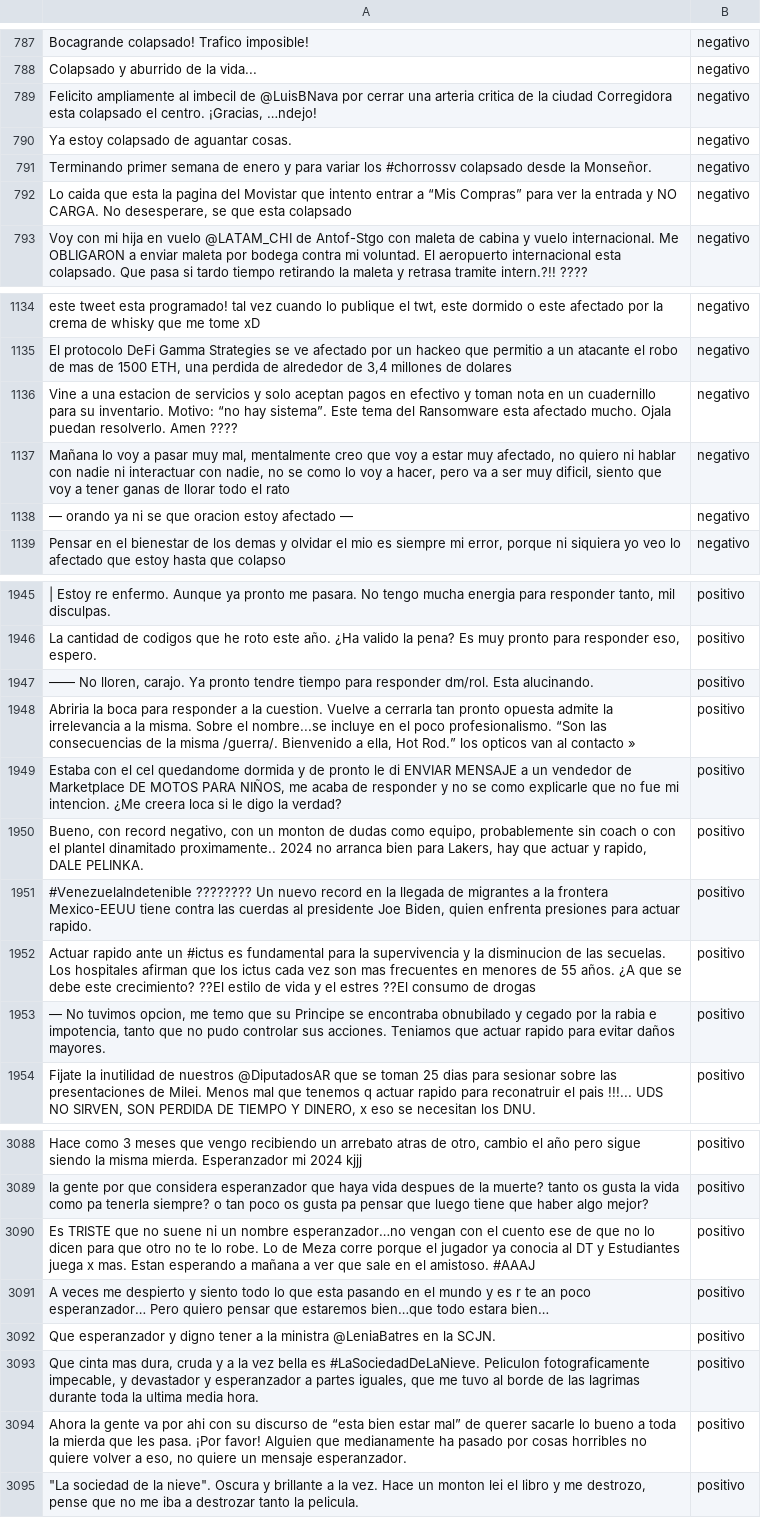
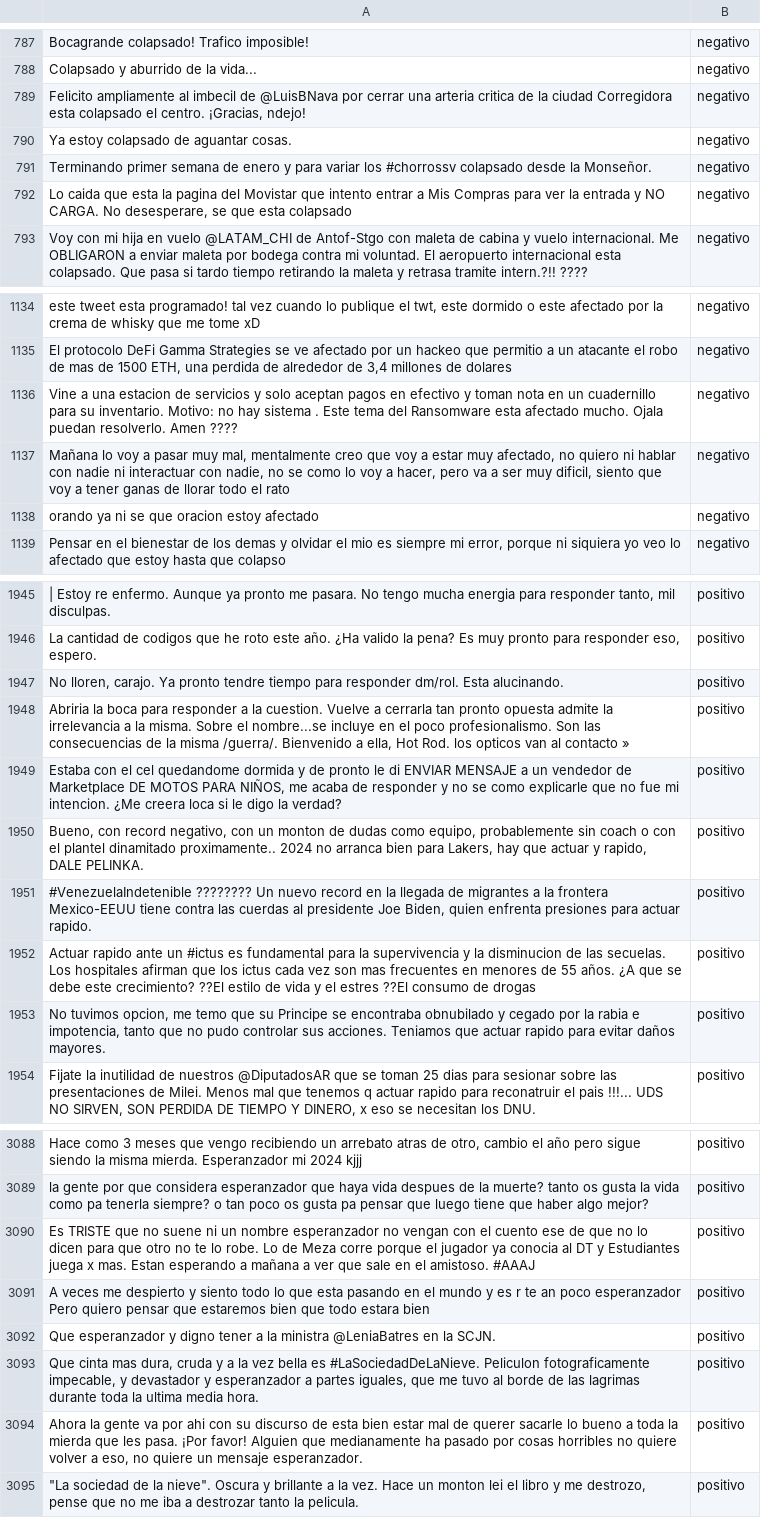
Before and after one commit to ml-punto-tech/sentiment-api, a CSV file: data-science/datasets/dataset_listo_para_ML.csv, drawn as a sheet; only a part is shown, gaps mark what is left out; the diff covers the shown part only; the diff names each change by its address in the sheet, - before the commit and + after, or states it on an @@ line.

```diff
--- a/data-science/datasets/dataset_listo_para_ML.csv
+++ b/data-science/datasets/dataset_listo_para_ML.csv
-A789: …centro. ¡Gracias, …ndejo!
+A789: …centro. ¡Gracias, ndejo!
-A792: …entrar a “Mis Compras” para ver…
+A792: …entrar a Mis Compras para ver…
-A1136: …inventario. Motivo: “no hay sistema”. Este tema…
+A1136: …inventario. Motivo: no hay sistema . Este tema…
-A1138: — orando ya ni se que oracion estoy afectado —
+A1138: orando ya ni se que oracion estoy afectado
-A1947: —— No lloren,…
+A1947: No lloren,…
-A1948: …poco profesionalismo. “Son las consecuencias de la misma /guerra/. Bienvenido a ella, Hot Rod.” los opticos…
+A1948: …poco profesionalismo. Son las consecuencias de la misma /guerra/. Bienvenido a ella, Hot Rod. los opticos…
-A1953: — No tuvimos…
+A1953: No tuvimos…
-A3090: …un nombre esperanzador…no vengan con…
+A3090: …un nombre esperanzador no vengan con…
-A3091: …an poco esperanzador… Pero quiero pensar que estaremos bien…que todo estara bien…
+A3091: …an poco esperanzador Pero quiero pensar que estaremos bien que todo estara bien
-A3094: …discurso de “esta bien estar mal” de querer…
+A3094: …discurso de esta bien estar mal de querer…
```
Also changed, not shown: 139 edited cells elsewhere in this file, 6 other files.
